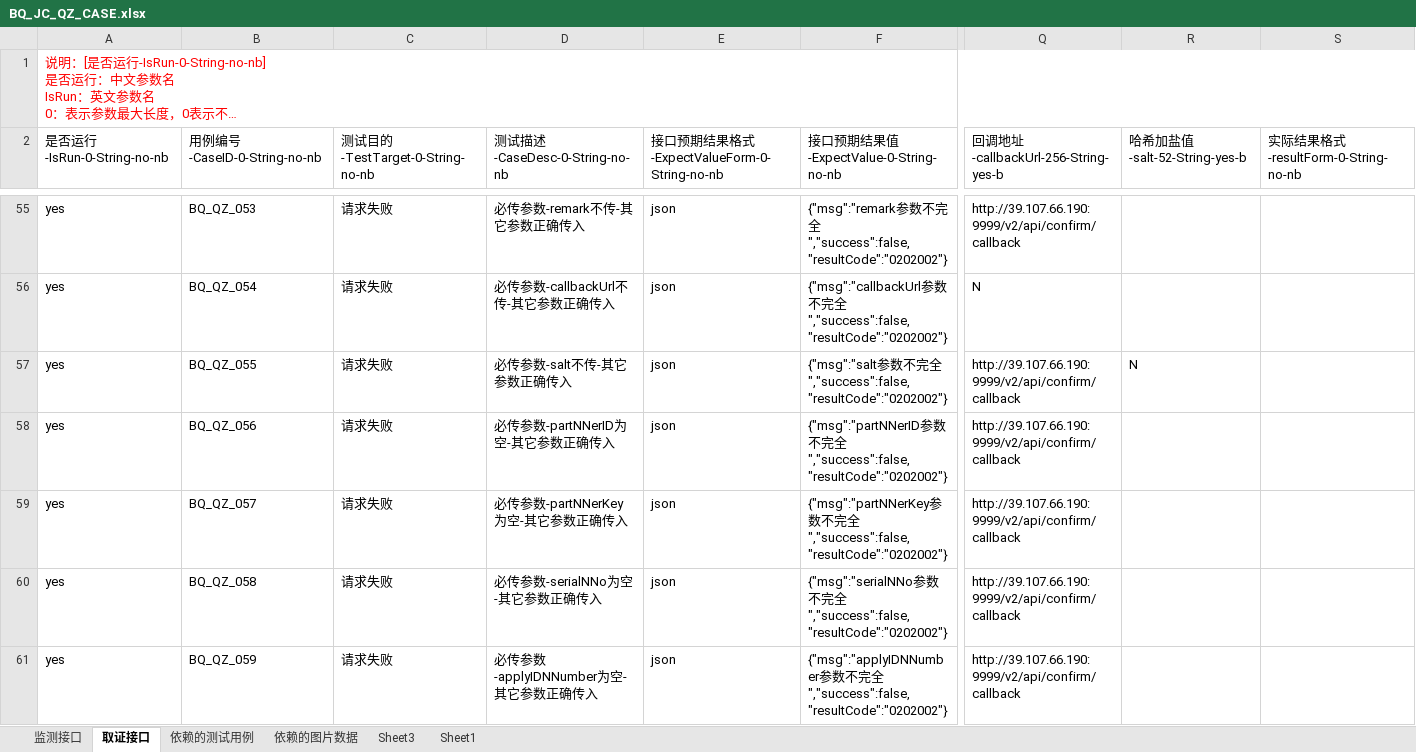
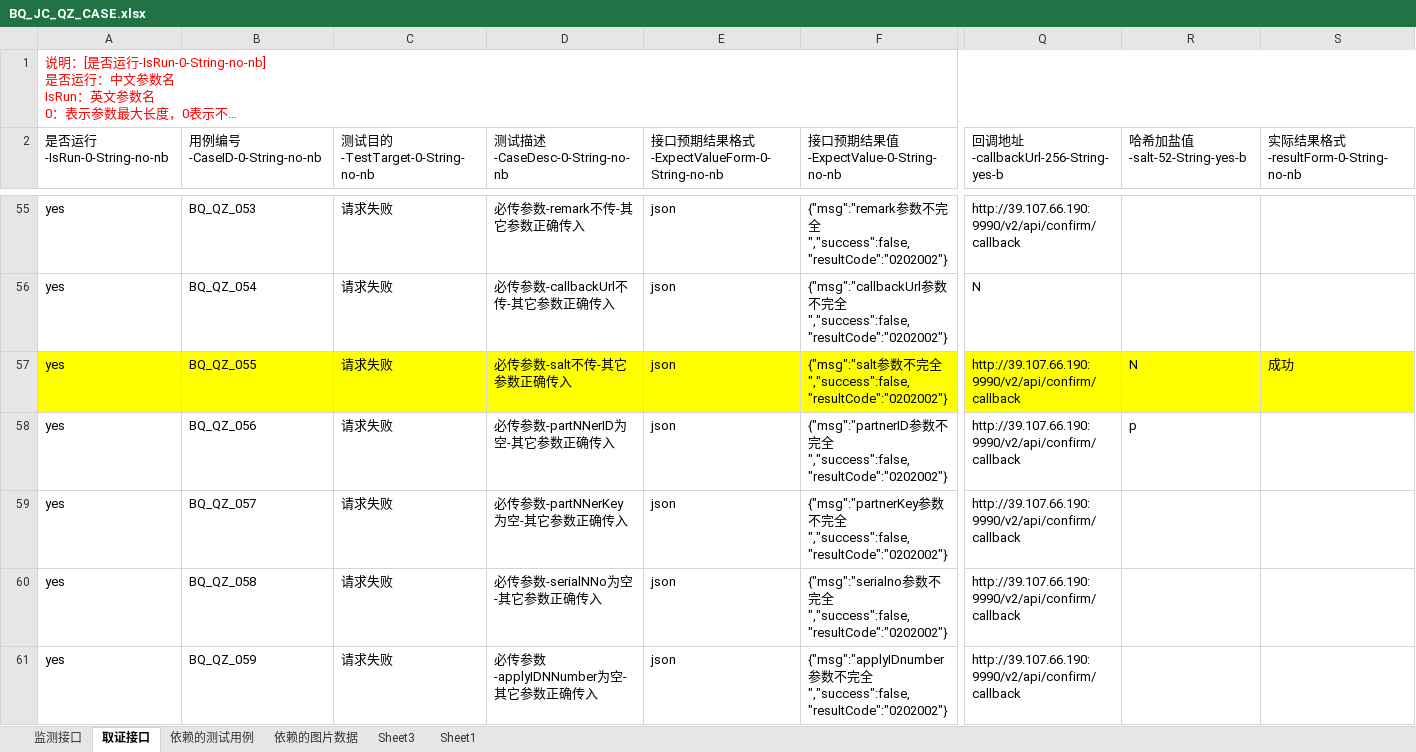
Before and after one commit to shadongdong2019/AutoTest_python, an Excel workbook: InterfaceTest/project_tree/TSA-IPPS-JC/case_file/BQ_JC_QZ_CASE.xlsx, sheet 取证接口, drawn as a sheet; only a part is shown, gaps mark what is left out; long unchanged cells end in …; values as stored, in another font and other column widths than the file's, no borders; the diff covers the shown part only; the diff names each change by its address in the sheet, - before the commit and + after, or states it on an @@ line.

```diff
--- a/InterfaceTest/project_tree/TSA-IPPS-JC/case_file/BQ_JC_QZ_CASE.xlsx (sheet 取证接口)
+++ b/InterfaceTest/project_tree/TSA-IPPS-JC/case_file/BQ_JC_QZ_CASE.xlsx (sheet 取证接口)
-Q55: http://39.107.66.190:9999/v2/api/confirm/callback
+Q55: http://39.107.66.190:9990/v2/api/confirm/callback
-A57:S57 fill: none
+A57:S57 fill: #FFFF00
-Q57:Q61: http://39.107.66.190:9999/v2/api/confirm/callback
+Q57:Q61: http://39.107.66.190:9990/v2/api/confirm/callback
-S57 (实际结果格式-resultForm-0-String-no-nb): (empty)
+S57 (实际结果格式-resultForm-0-String-no-nb): 成功
-F58: {"msg":"partNNerID参数…
+F58: {"msg":"partnerID参数…
-R58 (哈希加盐值-salt-52-String-yes-b): (empty)
+R58 (哈希加盐值-salt-52-String-yes-b): p
-F59: {"msg":"partNNerKey参数…
+F59: {"msg":"partnerKey参数…
-F60: {"msg":"serialNNo参数…
+F60: {"msg":"serialno参数…
-F61: {"msg":"applyIDNNumber参数…
+F61: {"msg":"applyIDnumber参数…
```
Also changed, not shown: 112 edited cells and cell formats elsewhere in this sheet, sheet Sheet3, sheet 依赖的测试用例, sheet 监测接口, sheet Sheet1, 59 other files.
